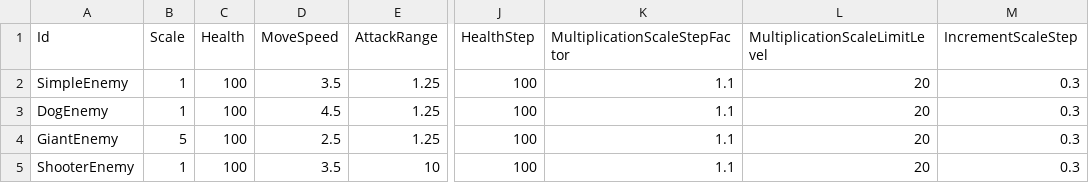
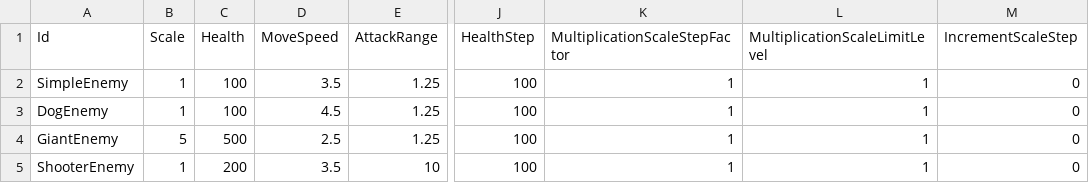
Before and after one commit to KonstantKuz/SuperpowerSquad, a CSV file: Assets/Resources/Configs/EnemyUnit.csv, drawn as a sheet; only a part is shown, gaps mark what is left out; the diff names each change by its address in the sheet, - before the commit and + after, or states it on an @@ line.

Commit message:
upgrade enemy hps spawner

```diff
--- a/Assets/Resources/Configs/EnemyUnit.csv
+++ b/Assets/Resources/Configs/EnemyUnit.csv
-K2:K5 (MultiplicationScaleStepFactor): 1.1
+K2:K5 (MultiplicationScaleStepFactor): 1
-L2:L5 (MultiplicationScaleLimitLevel): 20
+L2:L5 (MultiplicationScaleLimitLevel): 1
-M2:M5 (IncrementScaleStep): 0.3
+M2:M5 (IncrementScaleStep): 0
-C4 (Health): 100
+C4 (Health): 500
-C5 (Health): 100
+C5 (Health): 200
```
Also changed, not shown: 10 other files.
